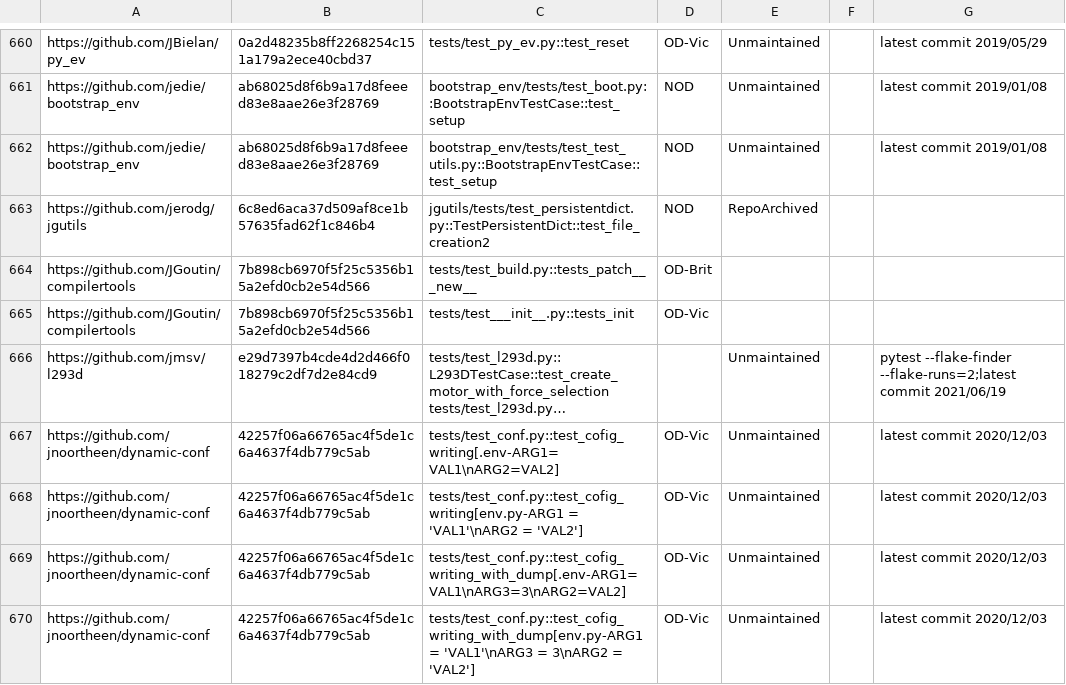
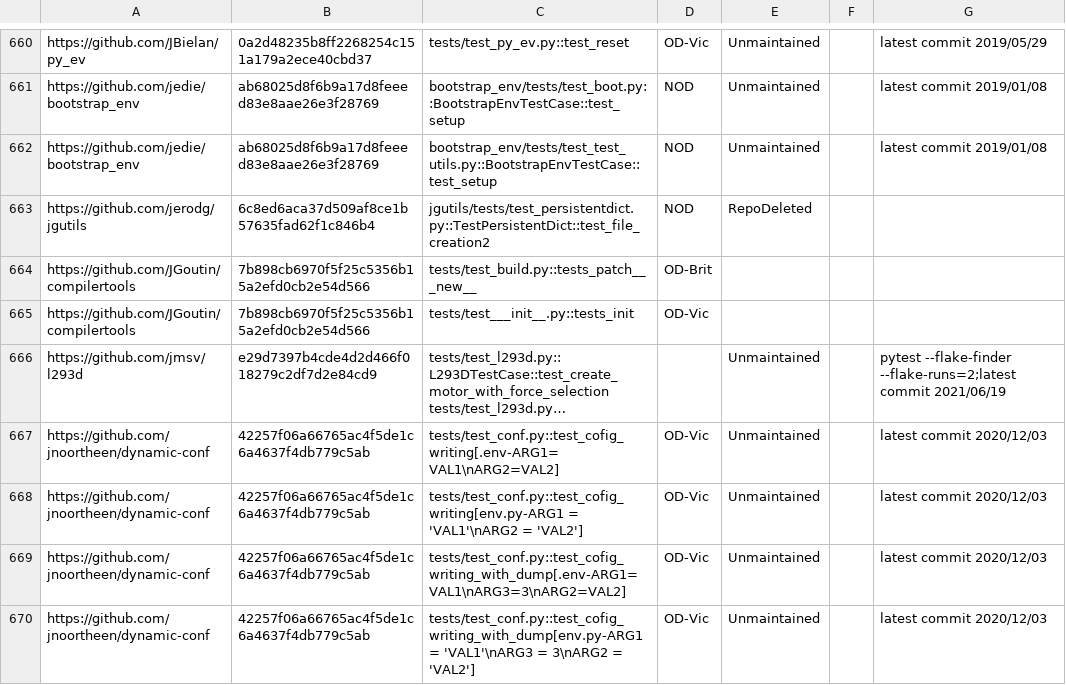
Before and after one commit to winglam/idoft-637, a CSV file: py-data.csv, drawn as a sheet; only a part is shown, gaps mark what is left out; long unchanged cells end in …; the diff covers the shown part only.

Commit message:
Update py-data.csv for all RepoDeleted repos

```diff
--- a/py-data.csv
+++ b/py-data.csv
@@ -662,3 +662,3 @@ https://github.com/jedie/bootstrap_env,ab68025d8f6b9a17d8feeed83e8aae26e3f28769,
 https://github.com/jedie/bootstrap_env,ab68025d8f6b9a17d8feeed83e8aae26e3f28769,bootstrap_env/tests/test_test_utils.py::BootstrapEnvTestCase::test_setup,NOD,Unmaintained,,latest commit 2019/01/08
-https://github.com/jerodg/jgutils,6c8ed6aca37d509af8ce1b57635fad62f1c846b4,jgutils/tests/test_persistentdict.py::TestPersistentDict::test_file_creation2,NOD,RepoArchived,,
+https://github.com/jerodg/jgutils,6c8ed6aca37d509af8ce1b57635fad62f1c846b4,jgutils/tests/test_persistentdict.py::TestPersistentDict::test_file_creation2,NOD,RepoDeleted,,
 https://github.com/JGoutin/compilertools,7b898cb6970f5f25c5356b15a2efd0cb2e54d566,tests/test_build.py::tests_patch___new__,OD-Brit,,,
```
Also changed, not shown: 20 edited cells elsewhere in this file.
